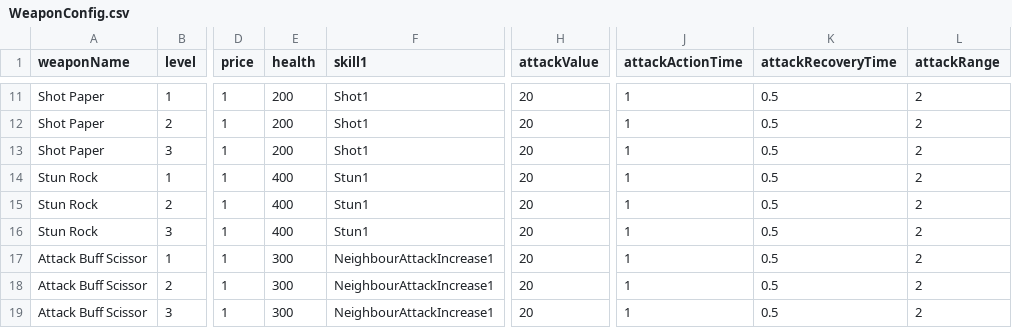
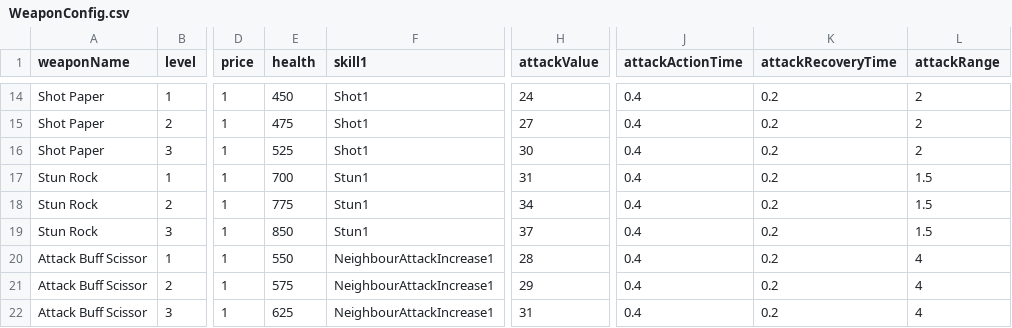
Before and after one commit to TigerSun86/GobangAdventure, a CSV file: Unity/NewWheel/Brock/Assets/Configs/WeaponConfig.csv, drawn as a sheet; only a part is shown, gaps mark what is left out; addresses are those after the commit; the diff covers the shown part only; the diff names each change by its address in the sheet, - before the commit and + after, or states it on an @@ line.

```diff
--- a/Unity/NewWheel/Brock/Assets/Configs/WeaponConfig.csv
+++ b/Unity/NewWheel/Brock/Assets/Configs/WeaponConfig.csv
-E14 (health): 200
+E14 (health): 450
-H14 (attackValue): 20
+H14 (attackValue): 24
-J14:J22 (attackActionTime): 1
+J14:J22 (attackActionTime): 0.4
-K14:K22 (attackRecoveryTime): 0.5
+K14:K22 (attackRecoveryTime): 0.2
-E15 (health): 200
+E15 (health): 475
-H15 (attackValue): 20
+H15 (attackValue): 27
-E16 (health): 200
+E16 (health): 525
-H16 (attackValue): 20
+H16 (attackValue): 30
-E17 (health): 400
+E17 (health): 700
-H17 (attackValue): 20
+H17 (attackValue): 31
-L17:L19 (attackRange): 2
+L17:L19 (attackRange): 1.5
-E18 (health): 400
+E18 (health): 775
-H18 (attackValue): 20
+H18 (attackValue): 34
-E19 (health): 400
+E19 (health): 850
-H19 (attackValue): 20
+H19 (attackValue): 37
-E20 (health): 300
+E20 (health): 550
-H20 (attackValue): 20
+H20 (attackValue): 28
-L20:L22 (attackRange): 2
+L20:L22 (attackRange): 4
-E21 (health): 300
+E21 (health): 575
-H21 (attackValue): 20
+H21 (attackValue): 29
-E22 (health): 300
+E22 (health): 625
-H22 (attackValue): 20
+H22 (attackValue): 31
```
Also changed, not shown: 3 added rows and 41 edited cells elsewhere in this file, Unity/NewWheel/Brock/Assets/Configs/SkillConfig.csv, 4 other files.
